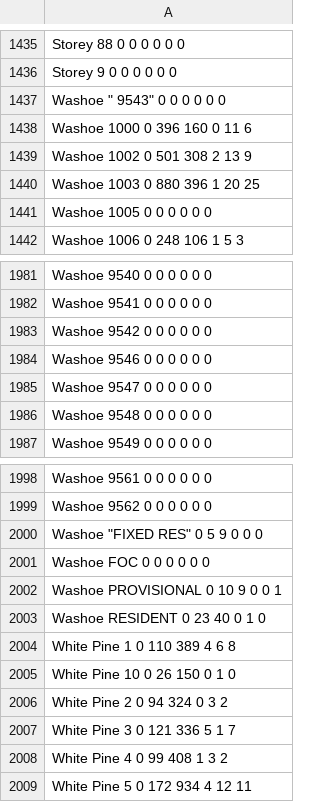
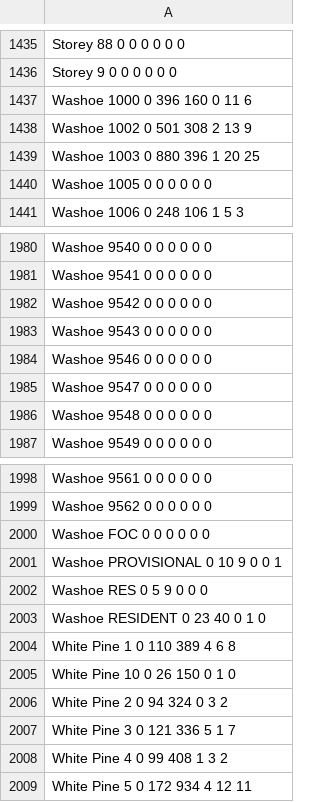
Before and after one commit to rdavis27/voting_area, a CSV file: data/NV_2020_President.csv, drawn as a sheet; only a part is shown, gaps mark what is left out; removed rows and columns are numbered as before the commit, all else as after; the diff names each change by its address in the sheet, - before the commit and + after, or states it on an @@ line.

Commit message:
Add minmax option and update Washoe data in NV_2020_President.csv

```diff
--- a/data/NV_2020_President.csv
+++ b/data/NV_2020_President.csv
-row 1437: Washoe " 9543" 0 0 0 0 0 0
+row 1983: Washoe 9543 0 0 0 0 0 0
-row 2000: Washoe "FIXED RES" 0 5 9 0 0 0
+row 2002: Washoe RES 0 5 9 0 0 0
```
Also changed, not shown: 2 other files.
